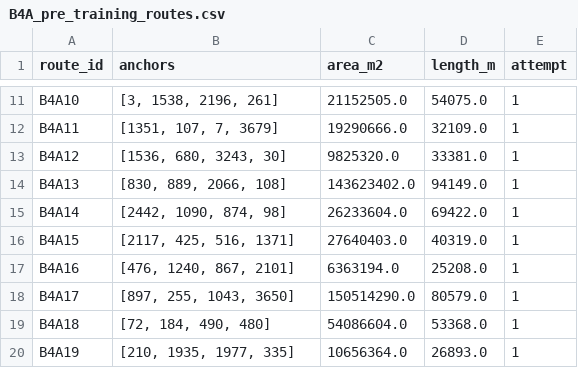
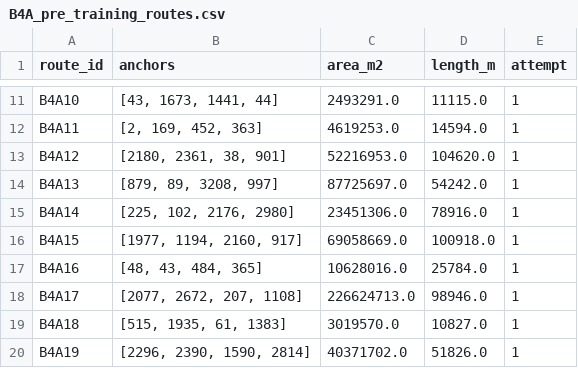
Before and after one commit to giosanchez0208/Thesis, a CSV file: results/B4A_jeepney_rl/B4A_pre_training_routes.csv, drawn as a sheet; only a part is shown, gaps mark what is left out; the diff covers the shown part only; the diff names each change by its address in the sheet, - before the commit and + after, or states it on an @@ line.

```diff
--- a/results/B4A_jeepney_rl/B4A_pre_training_routes.csv
+++ b/results/B4A_jeepney_rl/B4A_pre_training_routes.csv
-B11 (anchors): [3, 1538, 2196, 261]
+B11 (anchors): [43, 1673, 1441, 44]
-C11 (area_m2): 21152505.0
+C11 (area_m2): 2493291.0
-D11 (length_m): 54075.0
+D11 (length_m): 11115.0
-B12 (anchors): [1351, 107, 7, 3679]
+B12 (anchors): [2, 169, 452, 363]
-C12 (area_m2): 19290666.0
+C12 (area_m2): 4619253.0
-D12 (length_m): 32109.0
+D12 (length_m): 14594.0
-B13 (anchors): [1536, 680, 3243, 30]
+B13 (anchors): [2180, 2361, 38, 901]
-C13 (area_m2): 9825320.0
+C13 (area_m2): 52216953.0
-D13 (length_m): 33381.0
+D13 (length_m): 104620.0
-B14 (anchors): [830, 889, 2066, 108]
+B14 (anchors): [879, 89, 3208, 997]
-C14 (area_m2): 143623402.0
+C14 (area_m2): 87725697.0
-D14 (length_m): 94149.0
+D14 (length_m): 54242.0
-B15 (anchors): [2442, 1090, 874, 98]
+B15 (anchors): [225, 102, 2176, 2980]
-C15 (area_m2): 26233604.0
+C15 (area_m2): 23451306.0
-D15 (length_m): 69422.0
+D15 (length_m): 78916.0
-B16 (anchors): [2117, 425, 516, 1371]
+B16 (anchors): [1977, 1194, 2160, 917]
-C16 (area_m2): 27640403.0
+C16 (area_m2): 69058669.0
-D16 (length_m): 40319.0
+D16 (length_m): 100918.0
-B17 (anchors): [476, 1240, 867, 2101]
+B17 (anchors): [48, 43, 484, 365]
-C17 (area_m2): 6363194.0
+C17 (area_m2): 10628016.0
-D17 (length_m): 25208.0
+D17 (length_m): 25784.0
-B18 (anchors): [897, 255, 1043, 3650]
+B18 (anchors): [2077, 2672, 207, 1108]
-C18 (area_m2): 150514290.0
+C18 (area_m2): 226624713.0
-D18 (length_m): 80579.0
+D18 (length_m): 98946.0
-B19 (anchors): [72, 184, 490, 480]
+B19 (anchors): [515, 1935, 61, 1383]
-C19 (area_m2): 54086604.0
+C19 (area_m2): 3019570.0
-D19 (length_m): 53368.0
+D19 (length_m): 10827.0
-B20 (anchors): [210, 1935, 1977, 335]
+B20 (anchors): [2296, 2390, 1590, 2814]
-C20 (area_m2): 10656364.0
+C20 (area_m2): 40371702.0
-D20 (length_m): 26893.0
+D20 (length_m): 51826.0
```
Also changed, not shown: 33 edited cells elsewhere in this file, results/B4A_jeepney_rl/B4B_pre_training_correlations.csv, results/B4A_jeepney_rl/B4B_pre_training_feature_frame.csv, 10 other files.
